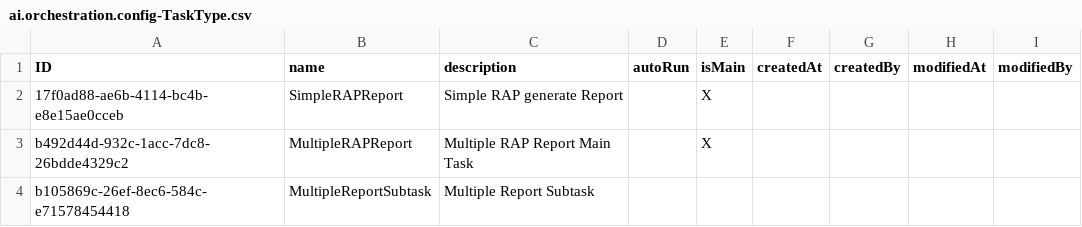
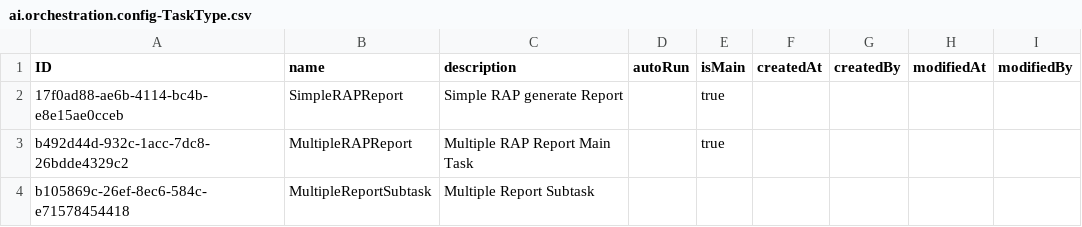
Before and after one commit to graconfig/ai2code, a CSV file: db/data/ai.orchestration.config-TaskType.csv, drawn as a sheet.

```diff
--- a/db/data/ai.orchestration.config-TaskType.csv
+++ b/db/data/ai.orchestration.config-TaskType.csv
@@ -1,4 +1,4 @@
 ID,name,description,autoRun,isMain,createdAt,createdBy,modifiedAt,modifiedBy
-17f0ad88-ae6b-4114-bc4b-e8e15ae0cceb,SimpleRAPReport,Simple RAP generate Report,,X,,,,
-b492d44d-932c-1acc-7dc8-26bdde4329c2,MultipleRAPReport,Multiple RAP Report Main Task,,X,,,,
+17f0ad88-ae6b-4114-bc4b-e8e15ae0cceb,SimpleRAPReport,Simple RAP generate Report,,true,,,,
+b492d44d-932c-1acc-7dc8-26bdde4329c2,MultipleRAPReport,Multiple RAP Report Main Task,,true,,,,
 b105869c-26ef-8ec6-584c-e71578454418,MultipleReportSubtask,Multiple Report Subtask,,,,,,
```
Also changed, not shown: 3 other files.
